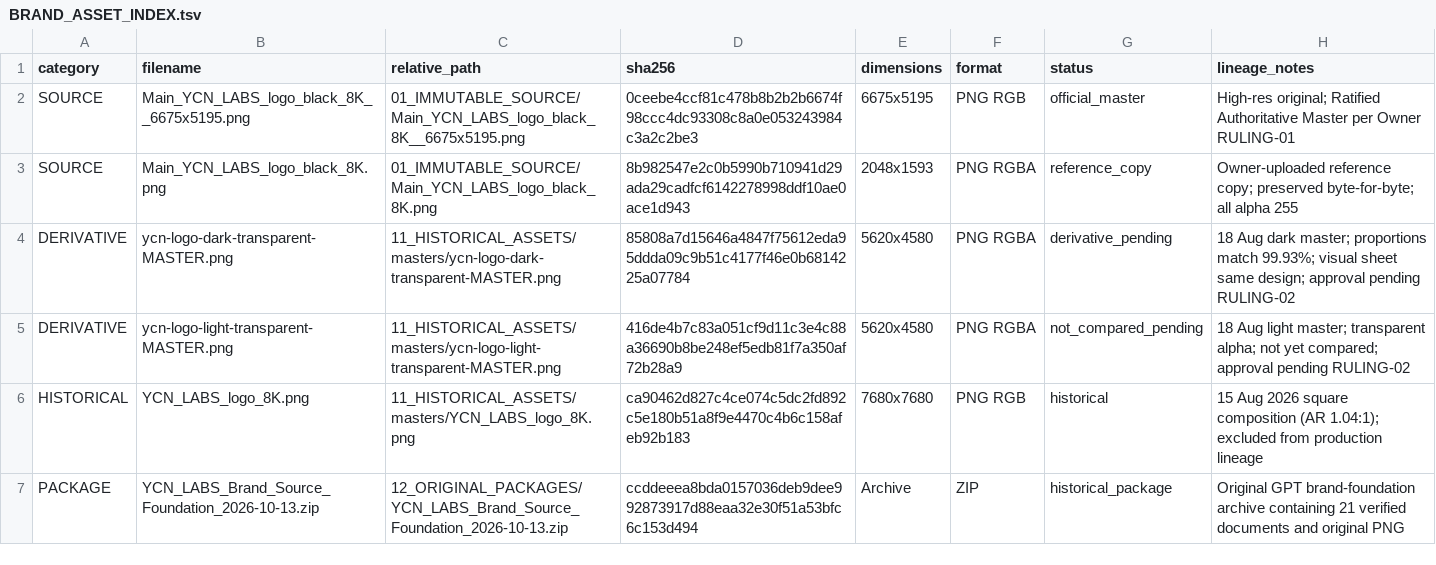
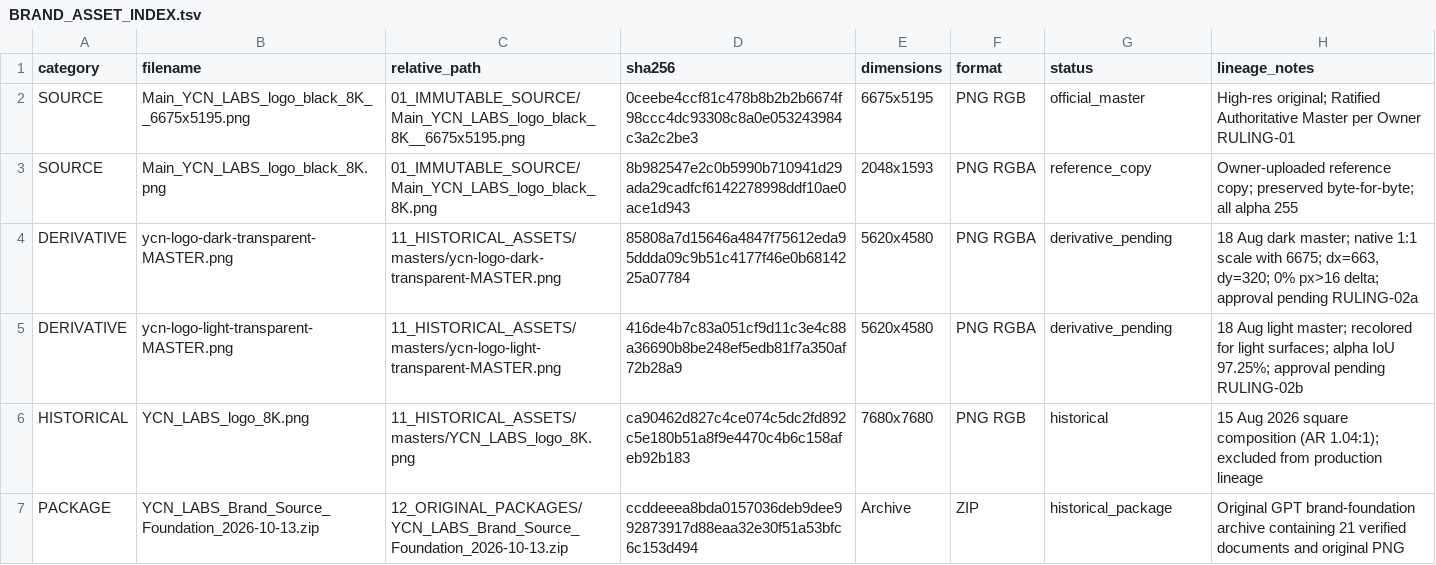
Before and after one commit to yash-wd/ycn-labs-brand-library, a TSV file: 14_CONTINUITY/BRAND_ASSET_INDEX.tsv, drawn as a sheet; only a part is shown.

Commit message:
close: 2026-10-13 — YCN-CLOSE-PROTOCOL-01 brand library reconciliation

```diff
--- a/14_CONTINUITY/BRAND_ASSET_INDEX.tsv
+++ b/14_CONTINUITY/BRAND_ASSET_INDEX.tsv
@@ -3,4 +3,4 @@ SOURCE	Main_YCN_LABS_logo_black_8K__6675x5195.png	01_IMMUTABLE_SOURCE/Main_YCN_L
 SOURCE	Main_YCN_LABS_logo_black_8K.png	01_IMMUTABLE_SOURCE/Main_YCN_LABS_logo_black_8K.png	8b982547e2c0b5990b710941d29ada29cadfcf6142278998ddf10ae0ace1d943	2048x1593	PNG RGBA	reference_copy	Owner-uploaded reference copy; preserved byte-for-byte; all alpha 255
-DERIVATIVE	ycn-logo-dark-transparent-MASTER.png	11_HISTORICAL_ASSETS/masters/ycn-logo-dark-transparent-MASTER.png	85808a7d15646a4847f75612eda95ddda09c9b51c4177f46e0b6814225a07784	5620x4580	PNG RGBA	derivative_pending	18 Aug dark master; proportions match 99.93%; visual sheet same design; approval pending RULING-02
-DERIVATIVE	ycn-logo-light-transparent-MASTER.png	11_HISTORICAL_ASSETS/masters/ycn-logo-light-transparent-MASTER.png	416de4b7c83a051cf9d11c3e4c88a36690b8be248ef5edb81f7a350af72b28a9	5620x4580	PNG RGBA	not_compared_pending	18 Aug light master; transparent alpha; not yet compared; approval pending RULING-02
+DERIVATIVE	ycn-logo-dark-transparent-MASTER.png	11_HISTORICAL_ASSETS/masters/ycn-logo-dark-transparent-MASTER.png	85808a7d15646a4847f75612eda95ddda09c9b51c4177f46e0b6814225a07784	5620x4580	PNG RGBA	derivative_pending	18 Aug dark master; native 1:1 scale with 6675; dx=663, dy=320; 0% px>16 delta; approval pending RULING-02a
+DERIVATIVE	ycn-logo-light-transparent-MASTER.png	11_HISTORICAL_ASSETS/masters/ycn-logo-light-transparent-MASTER.png	416de4b7c83a051cf9d11c3e4c88a36690b8be248ef5edb81f7a350af72b28a9	5620x4580	PNG RGBA	derivative_pending	18 Aug light master; recolored for light surfaces; alpha IoU 97.25%; approval pending RULING-02b
 HISTORICAL	YCN_LABS_logo_8K.png	11_HISTORICAL_ASSETS/masters/YCN_LABS_logo_8K.png	ca90462d827c4ce074c5dc2fd892c5e180b51a8f9e4470c4b6c158afeb92b183	7680x7680	PNG RGB	historical	15 Aug 2026 square composition (AR 1.04:1); excluded from production lineage
```
Also changed, not shown: 9 other files.
